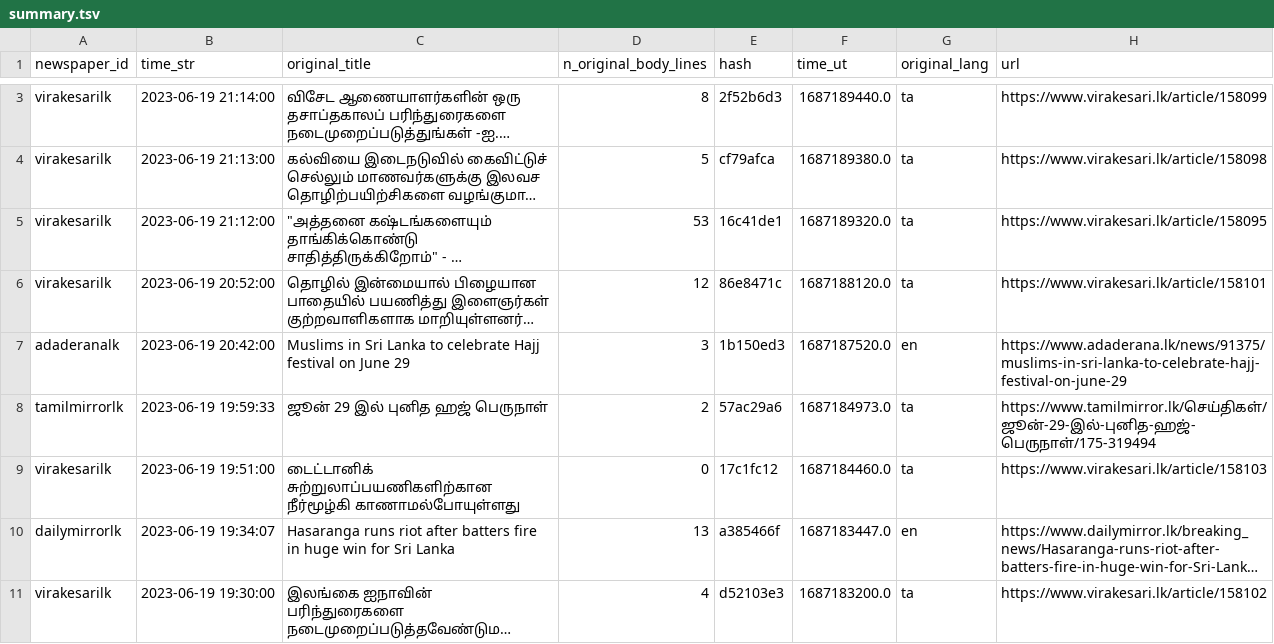
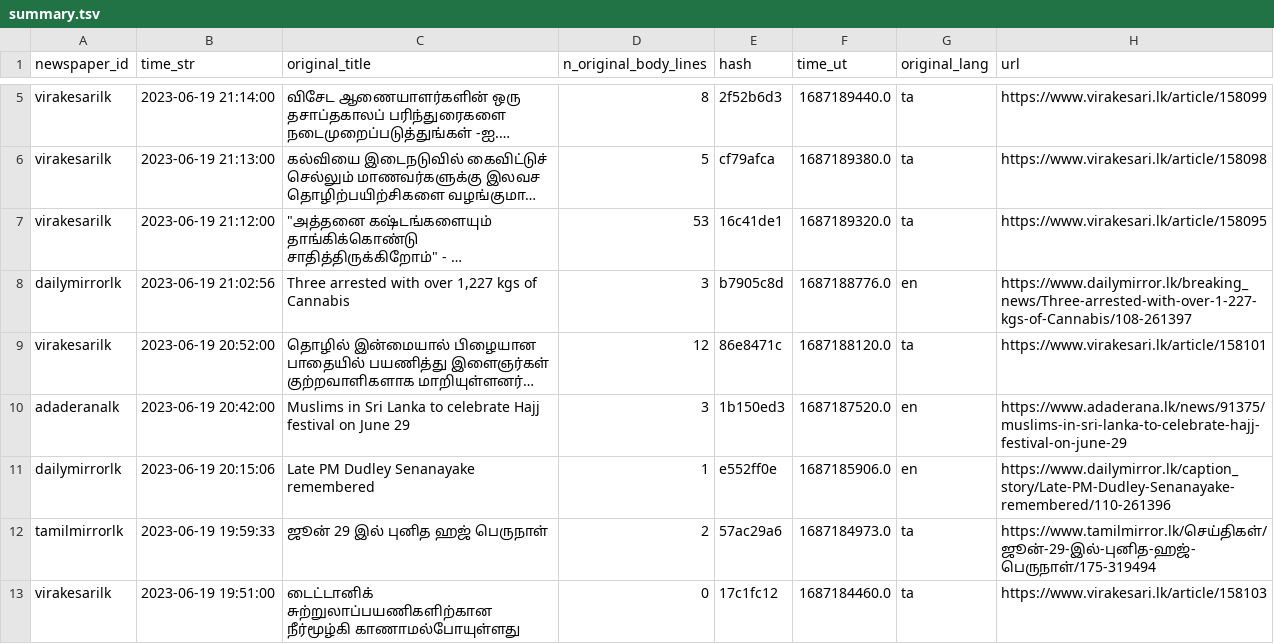
Before and after one commit to nuuuwan/news_lk3_data, a TSV file: reports/summary.tsv, drawn as a sheet; only a part is shown, gaps mark what is left out; the shorter side is filled out with more unchanged rows; long unchanged cells end in …; the diff covers the shown part only; the diff names each change by its address in the sheet, - before the commit and + after, or states it on an @@ line.

Commit message:
Uploaded reports

```diff
--- a/reports/summary.tsv
+++ b/reports/summary.tsv
+row 8: dailymirrorlk | 2023-06-19 21:02:56 | Three arrested with over 1,227 kgs of Cannabis | 3 | b7905c8d | 1687188776.0 | en | https://www.dailymirror.lk/breaking_news/Three-arrested-with-over-1-227-kgs-of-Cannabis/108-261397
+row 11: dailymirrorlk | 2023-06-19 20:15:06 | Late PM Dudley Senanayake remembered | 1 | e552ff0e | 1687185906.0 | en | https://www.dailymirror.lk/caption_story/Late-PM-Dudley-Senanayake-remembered/110-261396
```
Also changed, not shown: 4 added rows elsewhere in this file, 1 other file.
